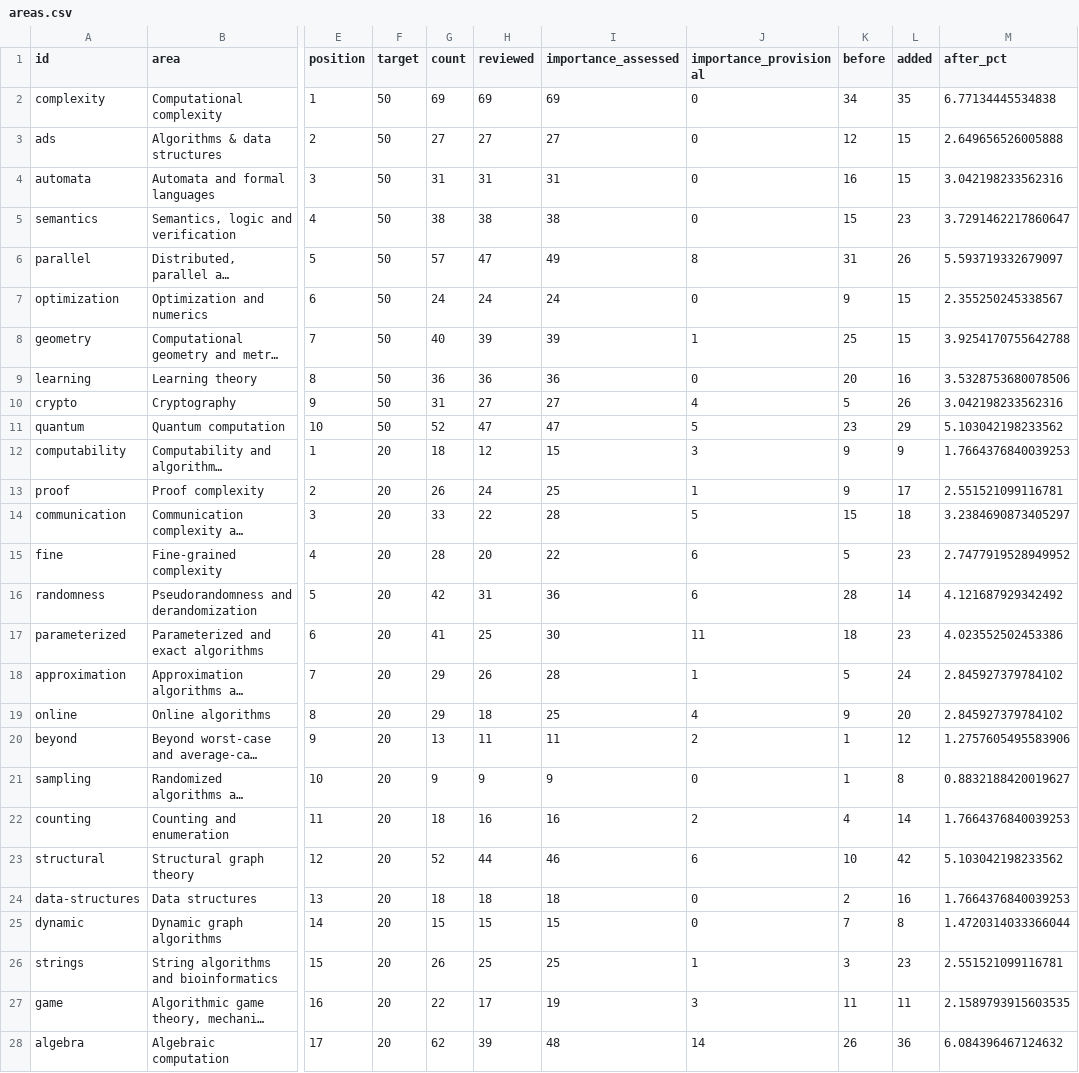
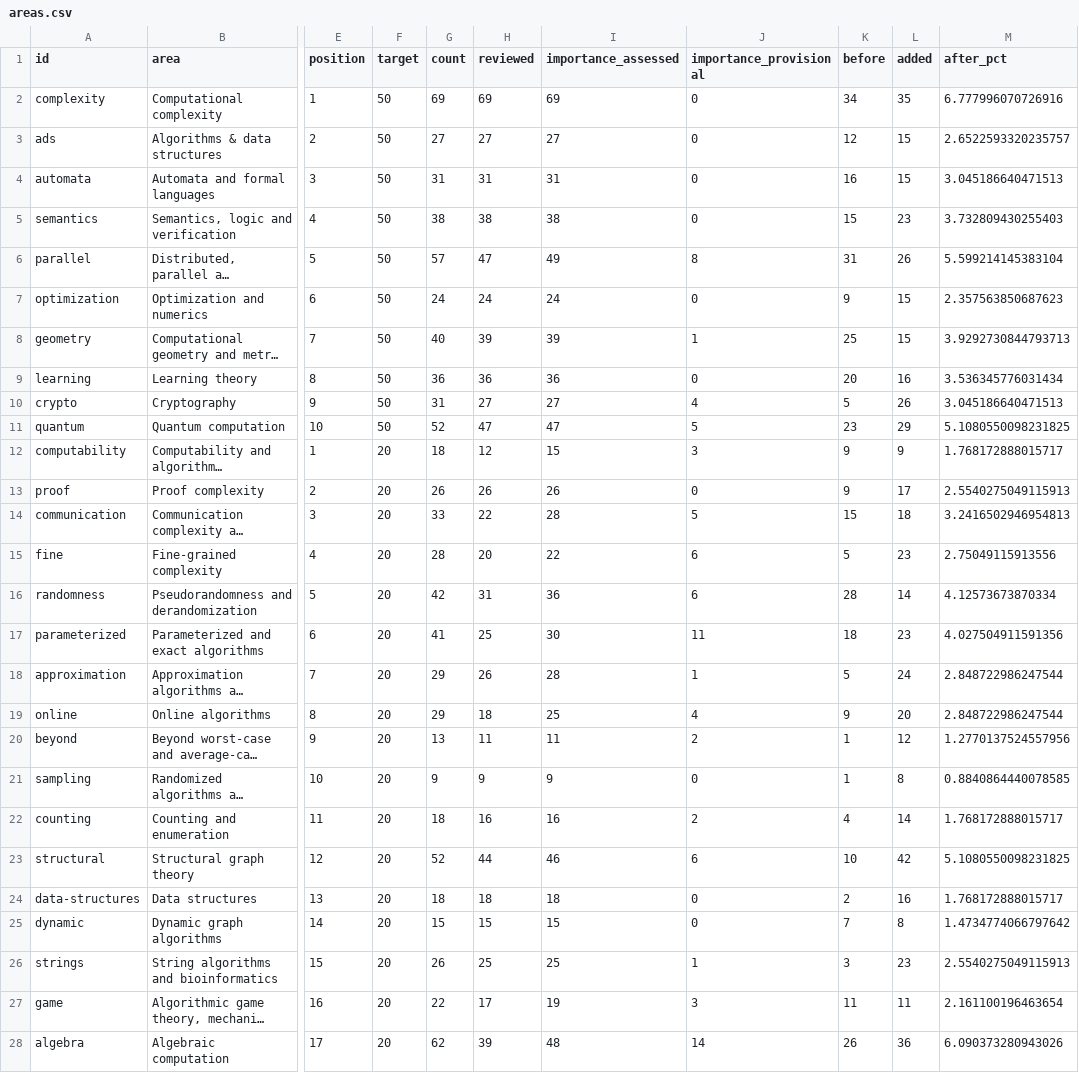
Before and after one commit to vaclavrozhon/atlas, a CSV file: areas.csv, drawn as a sheet; only a part is shown, gaps mark what is left out; long unchanged cells end in …; the diff covers the shown part only; the diff names each change by its address in the sheet, - before the commit and + after, or states it on an @@ line.

```diff
--- a/areas.csv
+++ b/areas.csv
-M2 (after_pct): 6.77134445534838
+M2 (after_pct): 6.777996070726916
-M3 (after_pct): 2.649656526005888
+M3 (after_pct): 2.6522593320235757
-M4 (after_pct): 3.042198233562316
+M4 (after_pct): 3.045186640471513
-M5 (after_pct): 3.7291462217860647
+M5 (after_pct): 3.732809430255403
-M6 (after_pct): 5.593719332679097
+M6 (after_pct): 5.599214145383104
-M7 (after_pct): 2.355250245338567
+M7 (after_pct): 2.357563850687623
-M8 (after_pct): 3.9254170755642788
+M8 (after_pct): 3.9292730844793713
-M9 (after_pct): 3.5328753680078506
+M9 (after_pct): 3.536345776031434
-M10 (after_pct): 3.042198233562316
+M10 (after_pct): 3.045186640471513
-M11 (after_pct): 5.103042198233562
+M11 (after_pct): 5.1080550098231825
-M12 (after_pct): 1.7664376840039253
+M12 (after_pct): 1.768172888015717
-H13 (reviewed): 24
+H13 (reviewed): 26
-I13 (importance_assessed): 25
+I13 (importance_assessed): 26
-J13 (importance_provisional): 1
+J13 (importance_provisional): 0
-M13 (after_pct): 2.551521099116781
+M13 (after_pct): 2.5540275049115913
-M14 (after_pct): 3.2384690873405297
+M14 (after_pct): 3.2416502946954813
-M15 (after_pct): 2.7477919528949952
+M15 (after_pct): 2.75049115913556
-M16 (after_pct): 4.121687929342492
+M16 (after_pct): 4.12573673870334
-M17 (after_pct): 4.023552502453386
+M17 (after_pct): 4.027504911591356
-M18:M19 (after_pct): 2.845927379784102
+M18:M19 (after_pct): 2.848722986247544
-M20 (after_pct): 1.2757605495583906
+M20 (after_pct): 1.2770137524557956
-M21 (after_pct): 0.8832188420019627
+M21 (after_pct): 0.8840864440078585
-M22 (after_pct): 1.7664376840039253
+M22 (after_pct): 1.768172888015717
-M23 (after_pct): 5.103042198233562
+M23 (after_pct): 5.1080550098231825
-M24 (after_pct): 1.7664376840039253
+M24 (after_pct): 1.768172888015717
-M25 (after_pct): 1.4720314033366044
+M25 (after_pct): 1.4734774066797642
-M26 (after_pct): 2.551521099116781
+M26 (after_pct): 2.5540275049115913
-M27 (after_pct): 2.1589793915603535
+M27 (after_pct): 2.161100196463654
-M28 (after_pct): 6.084396467124632
+M28 (after_pct): 6.090373280943026
```
Also changed, not shown: 12 edited cells elsewhere in this file, importance-ranking.csv, sources.csv, 19 other files.
